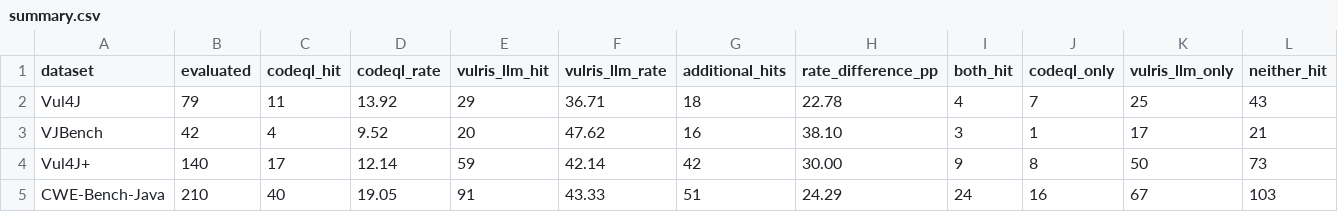
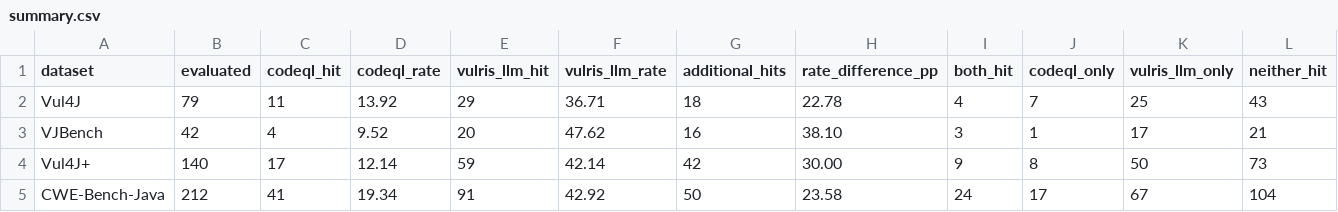
Before and after one commit to VulRIS-data/Data, a CSV file: results/summary.csv, drawn as a sheet.

```diff
--- a/results/summary.csv
+++ b/results/summary.csv
@@ -4,2 +4,2 @@ VJBench,42,4,9.52,20,47.62,16,38.10,3,1,17,21
 Vul4J+,140,17,12.14,59,42.14,42,30.00,9,8,50,73
-CWE-Bench-Java,210,40,19.05,91,43.33,51,24.29,24,16,67,103
+CWE-Bench-Java,212,41,19.34,91,42.92,50,23.58,24,17,67,104
```
Also changed, not shown: results/cwe-bench-java.csv, 1 other file.
